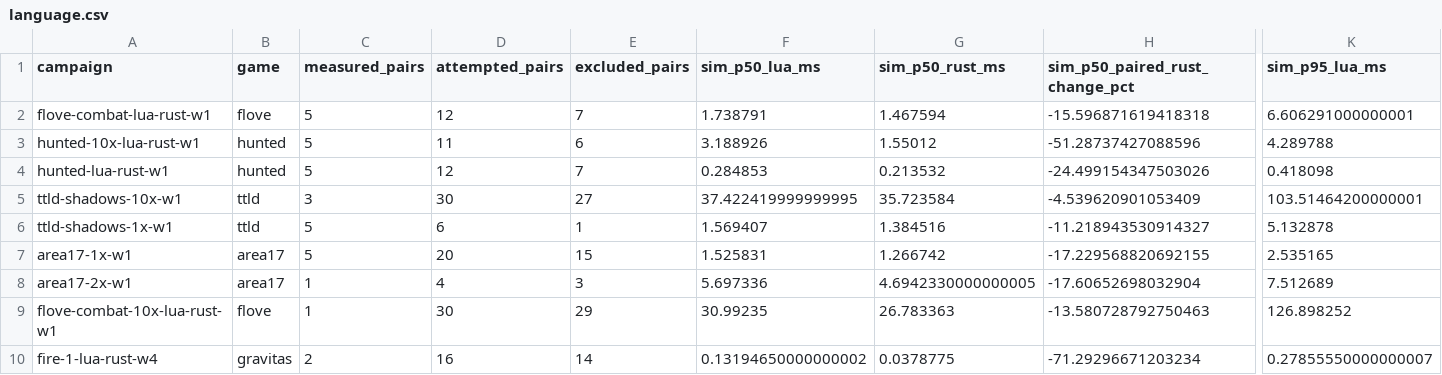
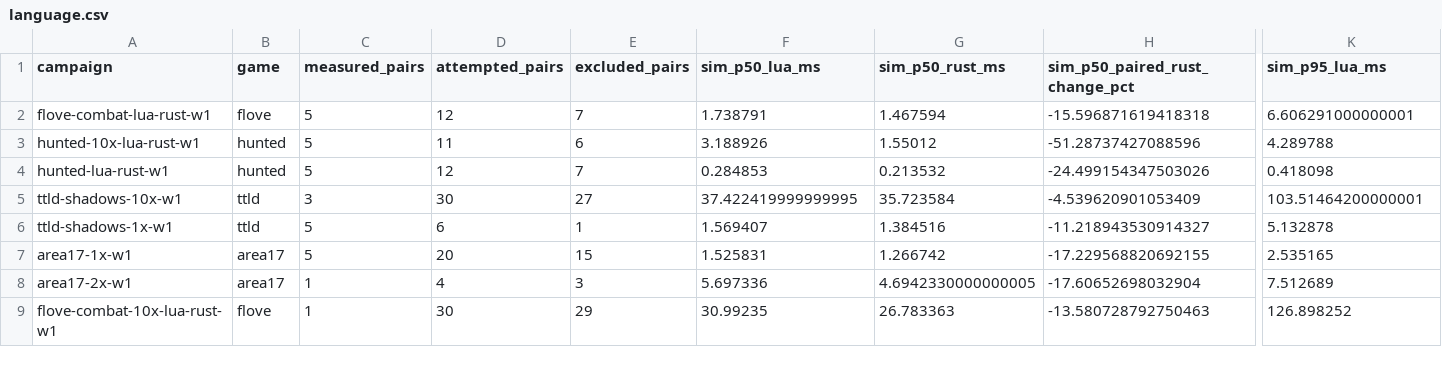
Before and after one commit to gajop/springcabal-dev, a CSV file: docs/benchmarks/2026-10-26/current/language.csv, drawn as a sheet; only a part is shown, gaps mark what is left out; rows hold the shown columns only; the diff covers the shown part only; the diff names each change by its address in the sheet, - before the commit and + after, or states it on an @@ line.

Commit message:
Refresh clean production benchmark progress

```diff
--- a/docs/benchmarks/2026-10-26/current/language.csv
+++ b/docs/benchmarks/2026-10-26/current/language.csv
-row 10: fire-1-lua-rust-w4 | gravitas | 2 | 16 | 14 | 0.13194650000000002 | 0.0378775 | -71.29296671203234 | 0.27855550000000007
```
Also changed, not shown: 3 edited cells elsewhere in this file, docs/benchmarks/2026-10-26/current/jobs.csv, 13 other files.
